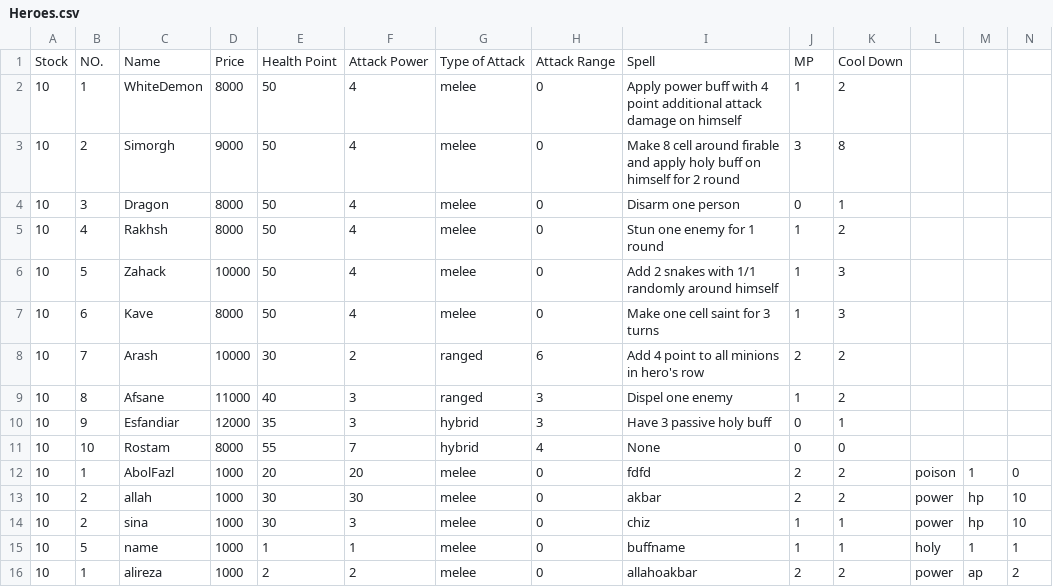
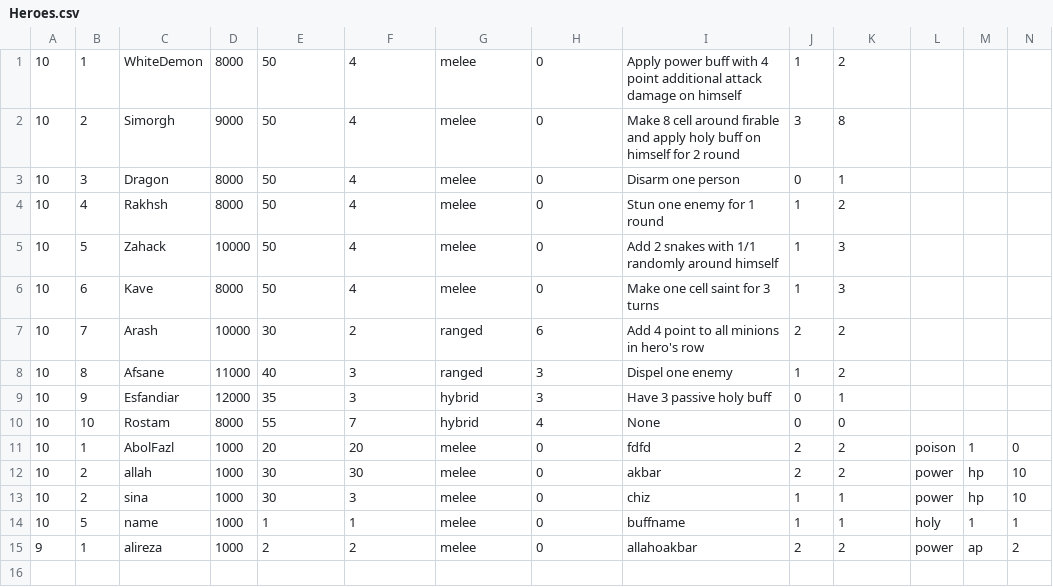
Before and after one commit to aps2019project/project-1, a CSV file: core/assets/Files/Heroes.csv, drawn as a sheet; only a part is shown; removed rows and columns are numbered as before the commit, all else as after; rows hold the shown columns only; the diff names each change by its address in the sheet, - before the commit and + after, or states it on an @@ line.

```diff
--- a/core/assets/Files/Heroes.csv
+++ b/core/assets/Files/Heroes.csv
-row 1: Stock | NO. | Name | Price | Health Point | Attack Power | Type of Attack | Attack Range | Spell | MP | Cool Down
-A15: 10
+A15: 9
```
Also changed, not shown: core/assets/Files/Items.csv, 2 other files.
